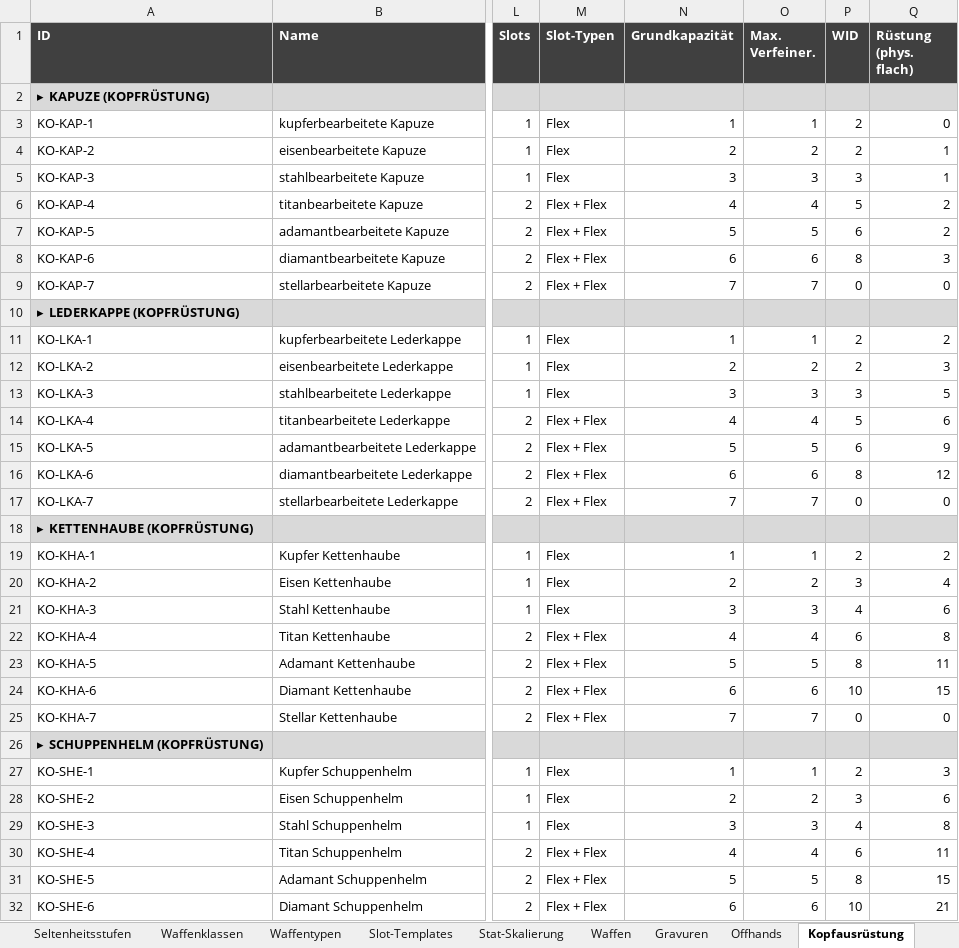
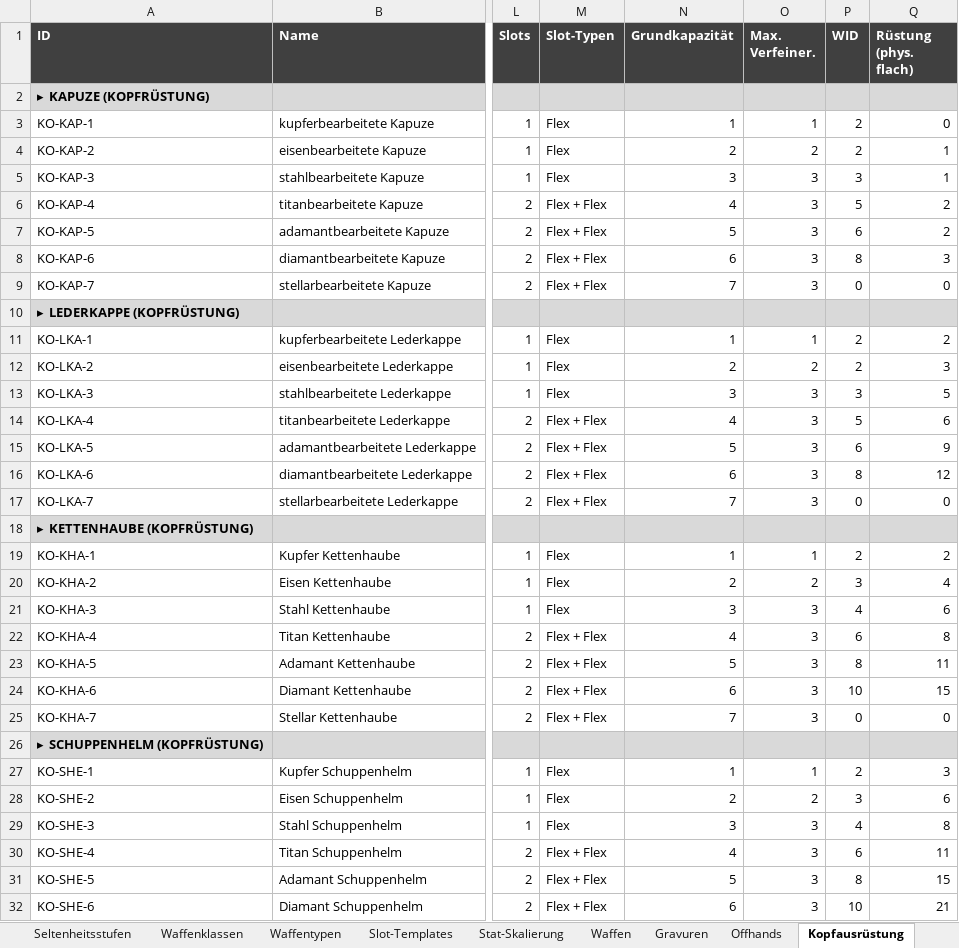
Before and after one commit to Longuspong/Axiom, an Excel workbook: data/itemliste_v7.xlsx, sheet Kopfausrüstung, drawn as a sheet; only a part is shown, gaps mark what is left out; values as stored, in another font and other column widths than the file's, no borders; the diff covers the shown part only; the diff names each change by its address in the sheet, - before the commit and + after, or states it on an @@ line.

```diff
--- a/data/itemliste_v7.xlsx (sheet Kopfausrüstung)
+++ b/data/itemliste_v7.xlsx (sheet Kopfausrüstung)
-O6 (Max. Verfeiner.): 4
+O6 (Max. Verfeiner.): 3
-O7 (Max. Verfeiner.): 5
+O7 (Max. Verfeiner.): 3
-O8 (Max. Verfeiner.): 6
+O8 (Max. Verfeiner.): 3
-O9 (Max. Verfeiner.): 7
+O9 (Max. Verfeiner.): 3
-O14 (Max. Verfeiner.): 4
+O14 (Max. Verfeiner.): 3
-O15 (Max. Verfeiner.): 5
+O15 (Max. Verfeiner.): 3
-O16 (Max. Verfeiner.): 6
+O16 (Max. Verfeiner.): 3
-O17 (Max. Verfeiner.): 7
+O17 (Max. Verfeiner.): 3
-O22 (Max. Verfeiner.): 4
+O22 (Max. Verfeiner.): 3
-O23 (Max. Verfeiner.): 5
+O23 (Max. Verfeiner.): 3
-O24 (Max. Verfeiner.): 6
+O24 (Max. Verfeiner.): 3
-O25 (Max. Verfeiner.): 7
+O25 (Max. Verfeiner.): 3
-O30 (Max. Verfeiner.): 4
+O30 (Max. Verfeiner.): 3
-O31 (Max. Verfeiner.): 5
+O31 (Max. Verfeiner.): 3
-O32 (Max. Verfeiner.): 6
+O32 (Max. Verfeiner.): 3
```
Also changed, not shown: 13 edited cells elsewhere in this sheet, sheet Körperausrüstung, sheet Fußausrüstung, 4 other files.
